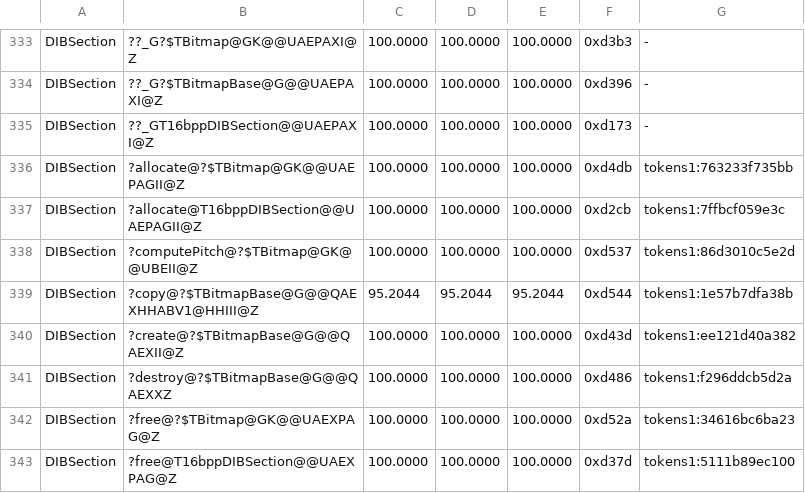
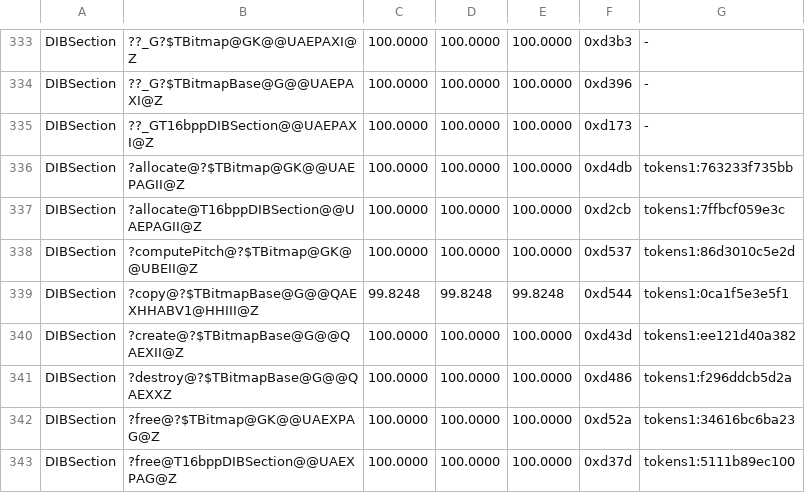
Before and after one commit to philipmendocino/homm3-decomp, a TSV file: config/match_baseline.h3maped.tsv, drawn as a sheet; only a part is shown, gaps mark what is left out.

```diff
--- a/config/match_baseline.h3maped.tsv
+++ b/config/match_baseline.h3maped.tsv
@@ -338,3 +338,3 @@ DIBSection	?allocate@T16bppDIBSection@@UAEPAGII@Z	100.0000	100.0000	100.0000	0xd
 DIBSection	?computePitch@?$TBitmap@GK@@UBEII@Z	100.0000	100.0000	100.0000	0xd537	tokens1:86d3010c5e2d
-DIBSection	?copy@?$TBitmapBase@G@@QAEXHHABV1@HHIII@Z	95.2044	95.2044	95.2044	0xd544	tokens1:1e57b7dfa38b
+DIBSection	?copy@?$TBitmapBase@G@@QAEXHHABV1@HHIII@Z	99.8248	99.8248	99.8248	0xd544	tokens1:0ca1f5e3e5f1
 DIBSection	?create@?$TBitmapBase@G@@QAEXII@Z	100.0000	100.0000	100.0000	0xd43d	tokens1:ee121d40a382
```
Also changed, not shown: 1 other file.
